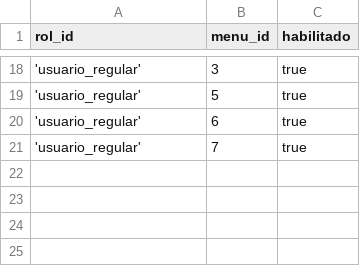
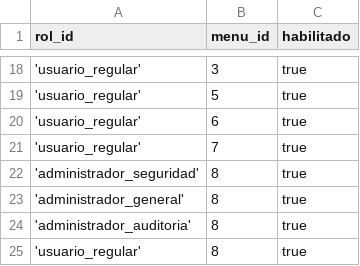
Before and after one commit to nicolaspavon/proyectoBD, a CSV file: ProyectoBD/src/DumpInicial/menu_rol.csv, drawn as a sheet; only a part is shown, gaps mark what is left out.

Commit message:
menu cambiar contraseña

```diff
--- a/ProyectoBD/src/DumpInicial/menu_rol.csv
+++ b/ProyectoBD/src/DumpInicial/menu_rol.csv
@@ -21 +21,5 @@ rol_id,menu_id,habilitado
 'usuario_regular',7,true
+'administrador_seguridad',8,true
+'administrador_general',8,true
+'administrador_auditoria',8,true
+'usuario_regular',8,true
```
Also changed, not shown: ProyectoBD/src/DumpInicial/funcionalidad.csv, ProyectoBD/src/DumpInicial/menu.csv, 10 other files.
